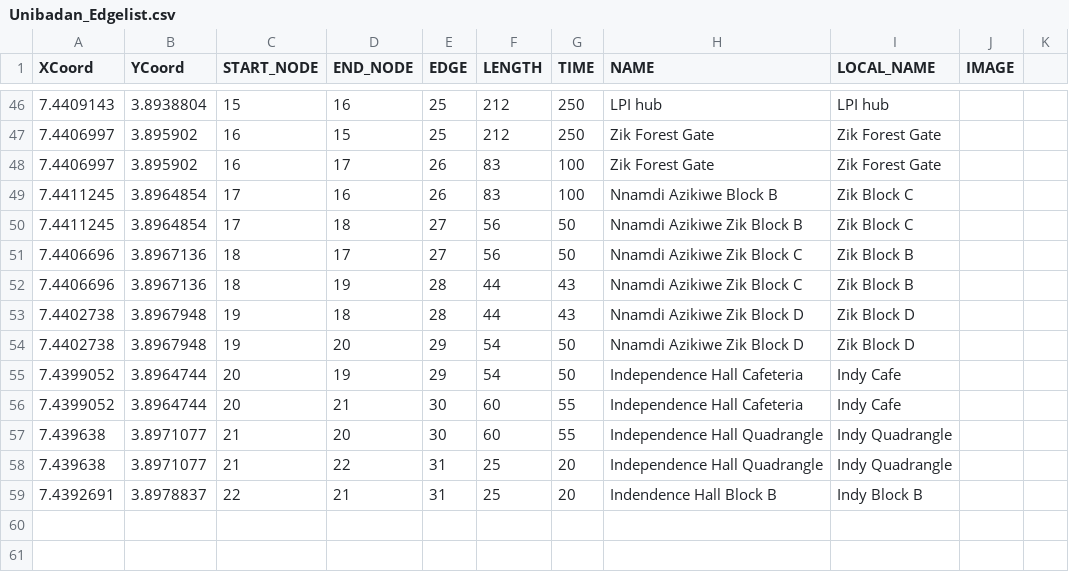
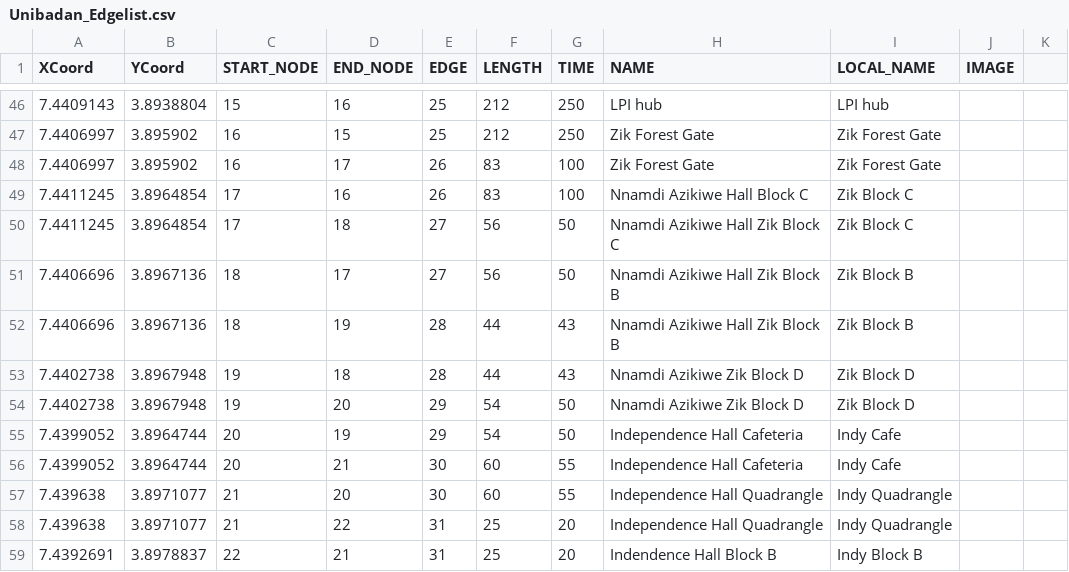
Before and after one commit to josh-kwaku/UIMaps-Core, a CSV file: Unibadan_Edgelist.csv, drawn as a sheet; only a part is shown, gaps mark what is left out.

Commit message:
Update Unibadan_Edgelist.csv

```diff
--- a/Unibadan_Edgelist.csv
+++ b/Unibadan_Edgelist.csv
@@ -48,6 +48,6 @@ XCoord,YCoord,START_NODE,END_NODE,EDGE,LENGTH,TIME,NAME,LOCAL_NAME,IMAGE,
 7.4406997,3.895902,16,17,26,83,100,Zik Forest Gate,Zik Forest Gate,,
-7.4411245,3.8964854,17,16,26,83,100,Nnamdi Azikiwe Block B,Zik Block C,,
-7.4411245,3.8964854,17,18,27,56,50,Nnamdi Azikiwe Zik Block B,Zik Block C,,
-7.4406696,3.8967136,18,17,27,56,50,Nnamdi Azikiwe Zik Block C,Zik Block B,,
-7.4406696,3.8967136,18,19,28,44,43,Nnamdi Azikiwe Zik Block C,Zik Block B,,
+7.4411245,3.8964854,17,16,26,83,100,Nnamdi Azikiwe Hall Block C,Zik Block C,,
+7.4411245,3.8964854,17,18,27,56,50,Nnamdi Azikiwe Hall Zik Block C,Zik Block C,,
+7.4406696,3.8967136,18,17,27,56,50,Nnamdi Azikiwe Hall Zik Block B,Zik Block B,,
+7.4406696,3.8967136,18,19,28,44,43,Nnamdi Azikiwe Hall Zik Block B,Zik Block B,,
 7.4402738,3.8967948,19,18,28,44,43,Nnamdi Azikiwe Zik Block D,Zik Block D,,
```
